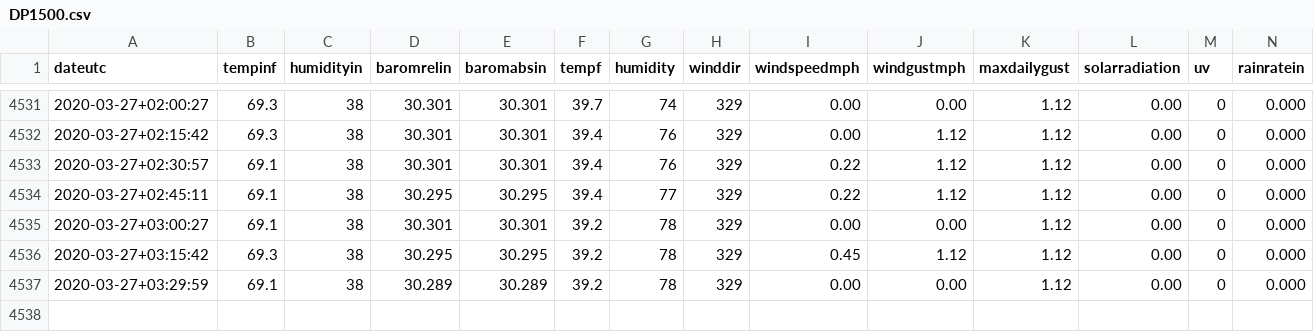
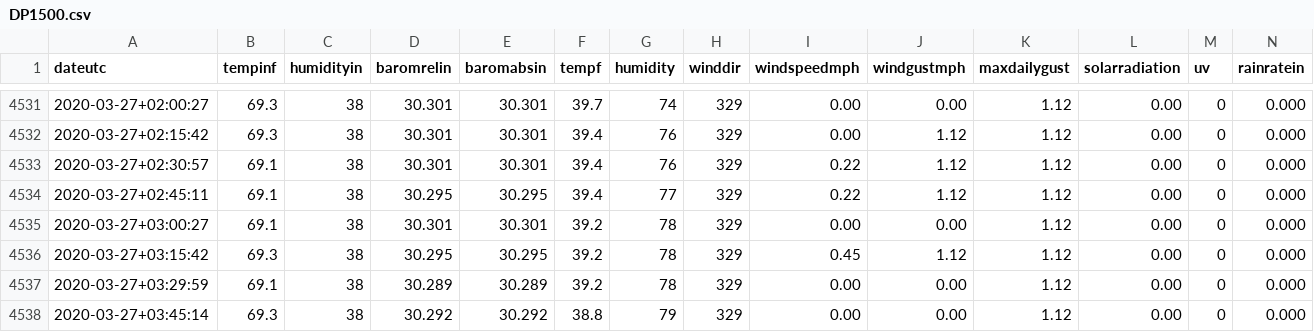
Before and after one commit to hrpunio/Nafisa, a CSV file: Weather/DP1500.csv, drawn as a sheet; only a part is shown, gaps mark what is left out; rows hold the shown columns only; the diff names each change by its address in the sheet, - before the commit and + after, or states it on an @@ line.

```diff
--- a/Weather/DP1500.csv
+++ b/Weather/DP1500.csv
+row 4538: 2020-03-27+03:45:14 | 69.3 | 38 | 30.292 | 30.292 | 38.8 | 79 | 329 | 0.00 | 0.00 | 1.12 | 0.00 | 0 | 0.000
```
Also changed, not shown: Weather/DP1500_00.csv.
